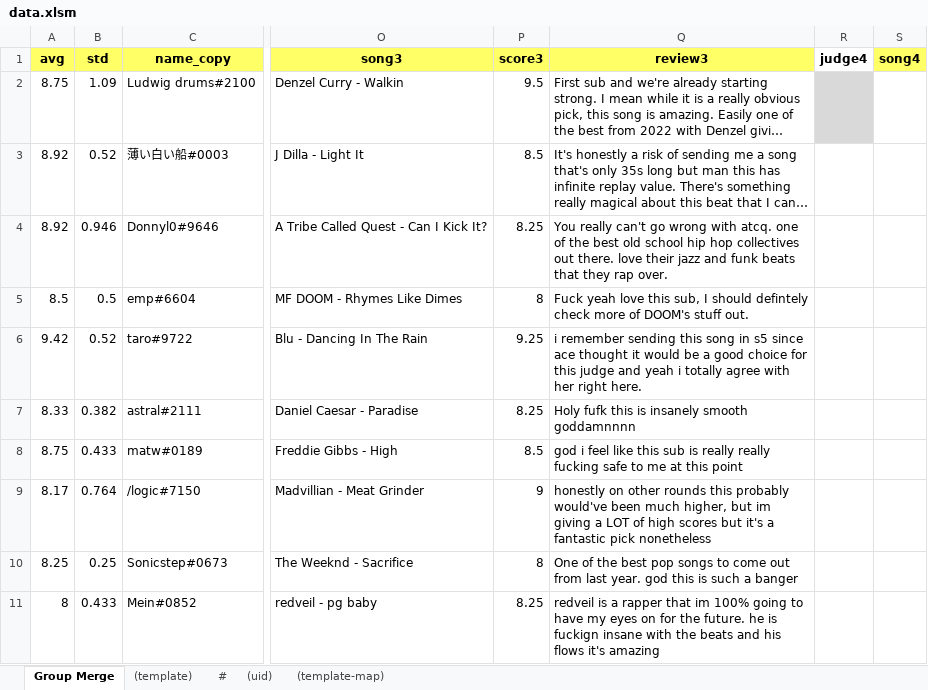
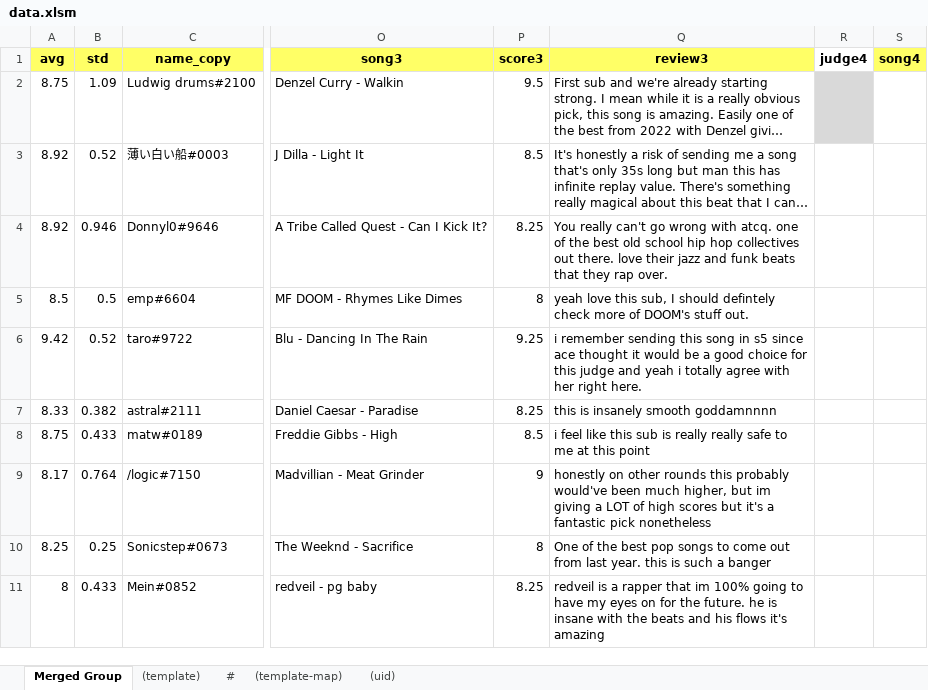
Before and after one commit to SicariusBlack/mic-drop-results, an Excel workbook: templates/Season 9/data.xlsm, sheet Merged Group, drawn as a sheet; only a part is shown, gaps mark what is left out; long unchanged cells end in …; values as stored, in another font and other column widths than the file's, no borders; charts and pictures not drawn; the diff covers the shown part only; the diff names each change by its address in the sheet, - before the commit and + after, or states it on an @@ line.

```diff
--- a/templates/Season 9/data.xlsm (sheet Merged Group)
+++ b/templates/Season 9/data.xlsm (sheet Merged Group)
-sheet tab: Group Merge
+sheet tab: Merged Group
@@ sheet tab order changed: Merged Group | (template) | # | (template-map) | (uid) @@
-Q5 (review3): Fuck yeah love…
+Q5 (review3): yeah love…
-Q7 (review3): Holy fufk this is insanely smooth goddamnnnn
+Q7 (review3): this is insanely smooth goddamnnnn
-Q8 (review3): god i feel like this sub is really really fucking safe to…
+Q8 (review3): i feel like this sub is really really safe to…
-Q10 (review3): …last year. god this is…
+Q10 (review3): …last year. this is…
-Q11 (review3): …he is fuckign insane with…
+Q11 (review3): …he is insane with…
```
Also changed, not shown: 88 edited cells elsewhere in this sheet, charts or pictures, src/mic_drop_results/data.xlsm, 4 other files.
